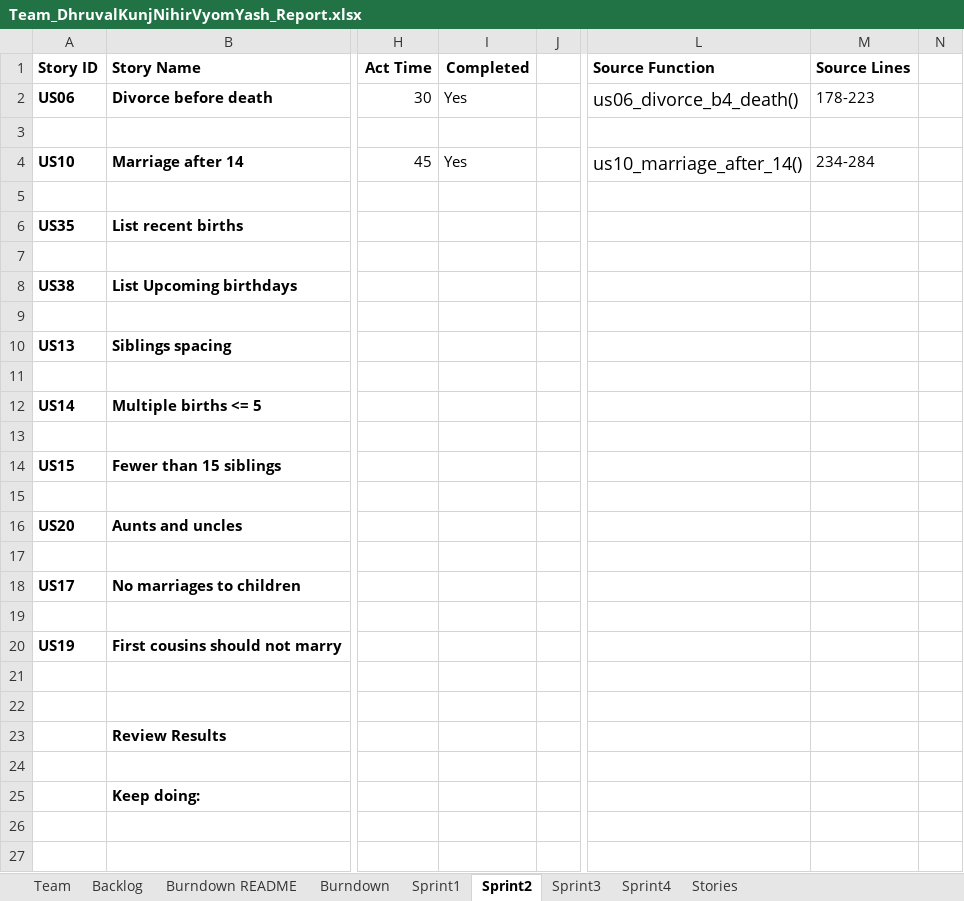
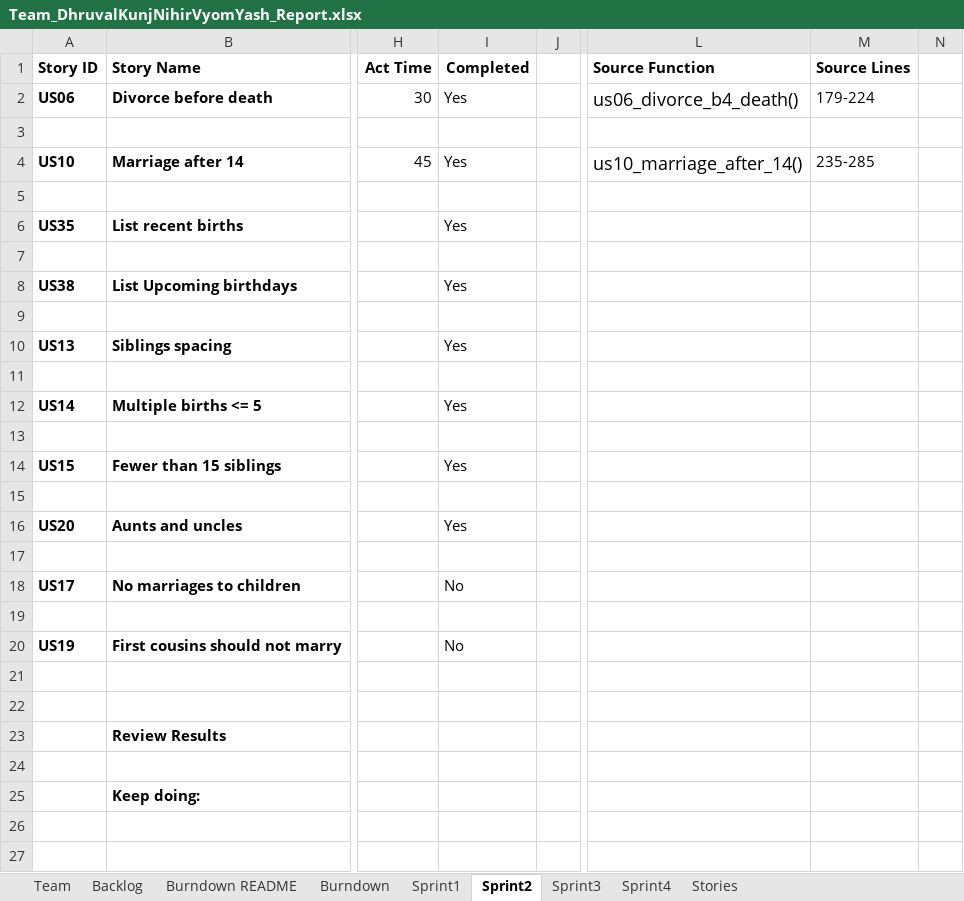
Before and after one commit to vyom-shah/CS555_Final_Project, an Excel workbook: FinalProject/Excel Sheet/Team_DhruvalKunjNihirVyomYash_Report.xlsx, sheet Sprint2, drawn as a sheet; only a part is shown, gaps mark what is left out; values as stored, in another font and other column widths than the file's, no borders; the diff names each change by its address in the sheet, - before the commit and + after, or states it on an @@ line.

Commit message:
Updates for sprint - 2

```diff
--- a/FinalProject/Excel Sheet/Team_DhruvalKunjNihirVyomYash_Report.xlsx (sheet Sprint2)
+++ b/FinalProject/Excel Sheet/Team_DhruvalKunjNihirVyomYash_Report.xlsx (sheet Sprint2)
-M2 (Source Lines): 178-223
+M2 (Source Lines): 179-224
-M4 (Source Lines): 234-284
+M4 (Source Lines): 235-285
-I6 (Completed): (empty)
+I6 (Completed): Yes
-I8 (Completed): (empty)
+I8 (Completed): Yes
-I10 (Completed): (empty)
+I10 (Completed): Yes
-I12 (Completed): (empty)
+I12 (Completed): Yes
-I14 (Completed): (empty)
+I14 (Completed): Yes
-I16 (Completed): (empty)
+I16 (Completed): Yes
-I18 (Completed): (empty)
+I18 (Completed): No
-I20 (Completed): (empty)
+I20 (Completed): No
```
Also changed, not shown: sheet Sprint1, 1 other file.
